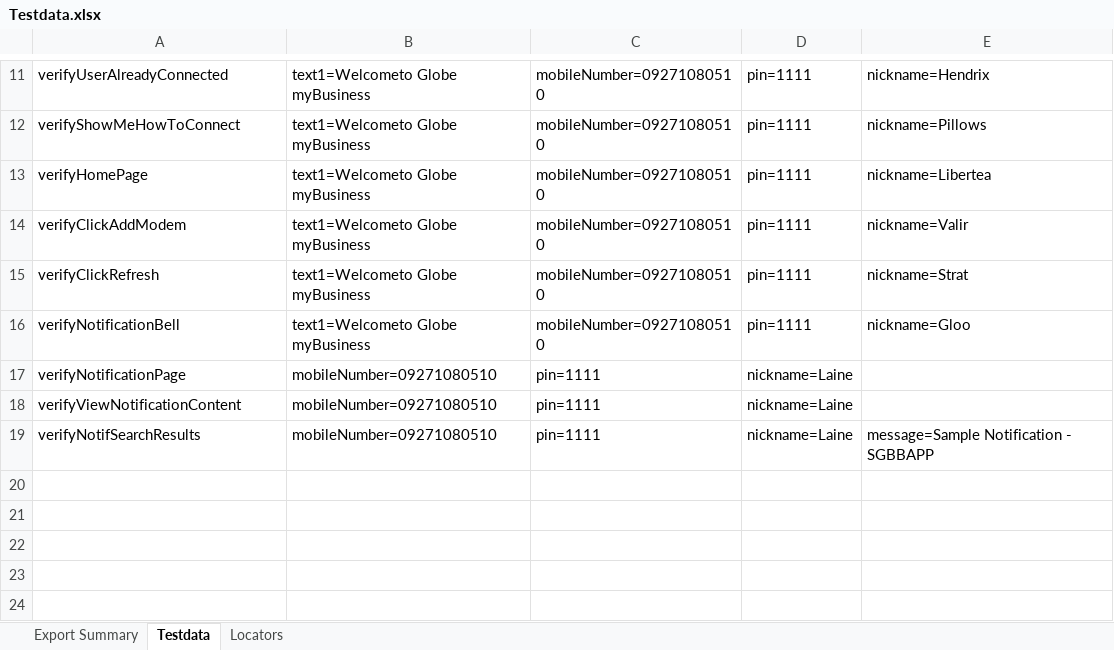
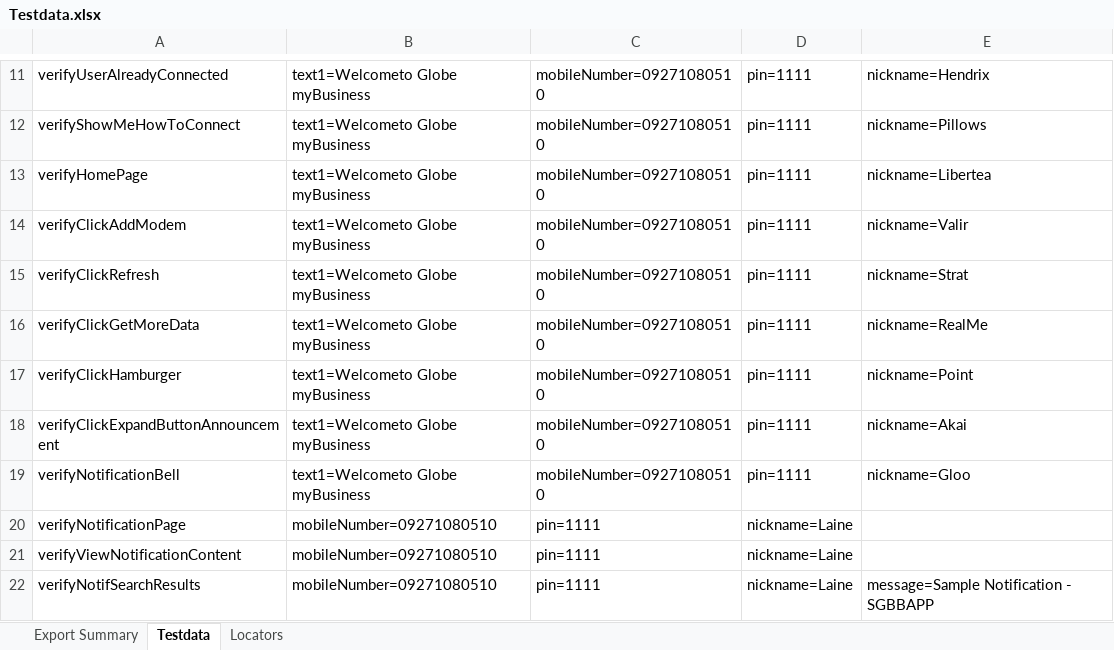
Before and after one commit to jlserra/Gomo, an Excel workbook: src/main/resources/Testdata.xlsx, sheet Testdata, drawn as a sheet; only a part is shown, gaps mark what is left out; values as stored, in another font and other column widths than the file's, no borders; the diff names each change by its address in the sheet, - before the commit and + after, or states it on an @@ line.

```diff
--- a/src/main/resources/Testdata.xlsx (sheet Testdata)
+++ b/src/main/resources/Testdata.xlsx (sheet Testdata)
+row 16: verifyClickGetMoreData | text1=Welcometo Globe myBusiness | mobileNumber=09271080510 | pin=1111 | nickname=RealMe
+row 17: verifyClickHamburger | text1=Welcometo Globe myBusiness | mobileNumber=09271080510 | pin=1111 | nickname=Point
+row 18: verifyClickExpandButtonAnnouncement | text1=Welcometo Globe myBusiness | mobileNumber=09271080510 | pin=1111 | nickname=Akai
```
Also changed, not shown: sheet Locators, 2 other files.
